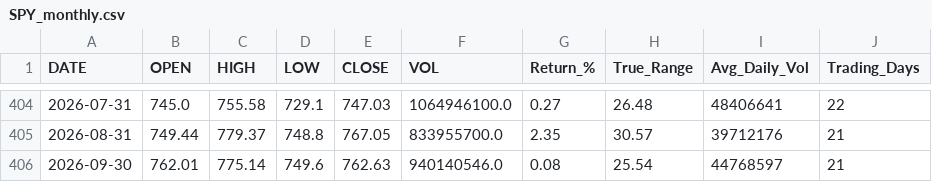
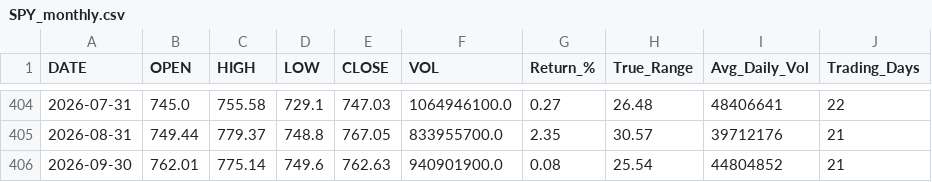
Before and after one commit to timkosuge/SPY-TRACKER-V3, a CSV file: data/SPY_monthly.csv, drawn as a sheet; only a part is shown, gaps mark what is left out.

```diff
--- a/data/SPY_monthly.csv
+++ b/data/SPY_monthly.csv
@@ -405,2 +405,2 @@ DATE,OPEN,HIGH,LOW,CLOSE,VOL,Return_%,True_Range,Avg_Daily_Vol,Trading_Days
 2026-08-31,749.44,779.37,748.8,767.05,833955700.0,2.35,30.57,39712176,21
-2026-09-30,762.01,775.14,749.6,762.63,940140546.0,0.08,25.54,44768597,21
+2026-09-30,762.01,775.14,749.6,762.63,940901900.0,0.08,25.54,44804852,21
```
Also changed, not shown: data/SPY_weekly.csv, data/SPY_yearly.csv, 21 other files.
